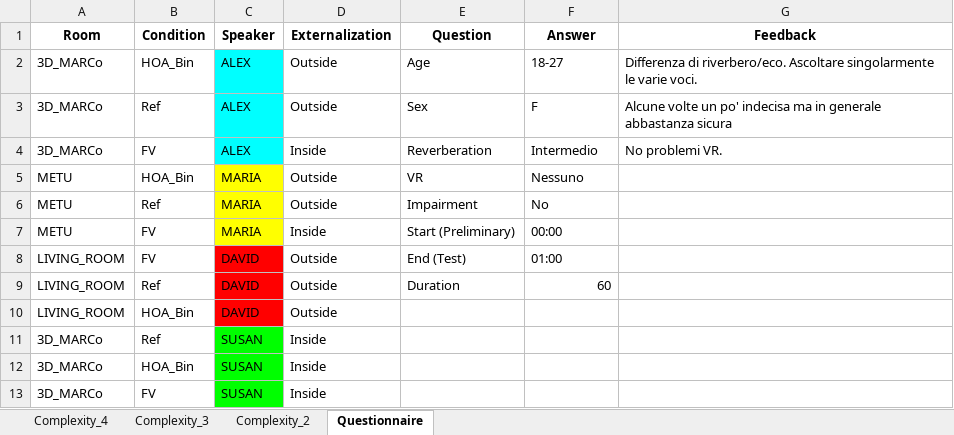
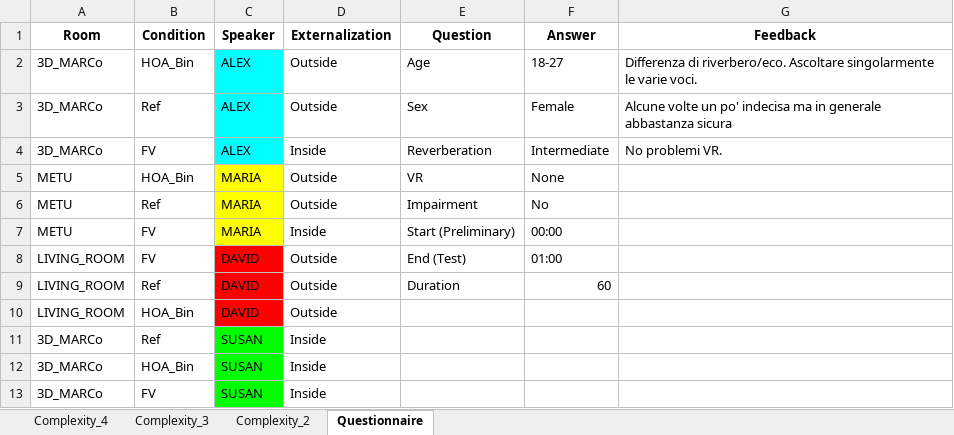
Before and after one commit to RickBn/Reverb_Parameters_Optimization, an Excel workbook: test_results/08_08_127.xlsx, sheet Questionnaire, drawn as a sheet; values as stored, in another font and other column widths than the file's, no borders; charts and pictures not drawn; the diff names each change by its address in the sheet, - before the commit and + after, or states it on an @@ line.

```diff
--- a/test_results/08_08_127.xlsx (sheet Questionnaire)
+++ b/test_results/08_08_127.xlsx (sheet Questionnaire)
-F3 (Answer): F
+F3 (Answer): Female
-F4 (Answer): Intermedio
+F4 (Answer): Intermediate
-F5 (Answer): Nessuno
+F5 (Answer): None
```
Also changed, not shown: test_results/04_14_028.xlsx, test_results/19_24_058.xlsx, 9 other files.
